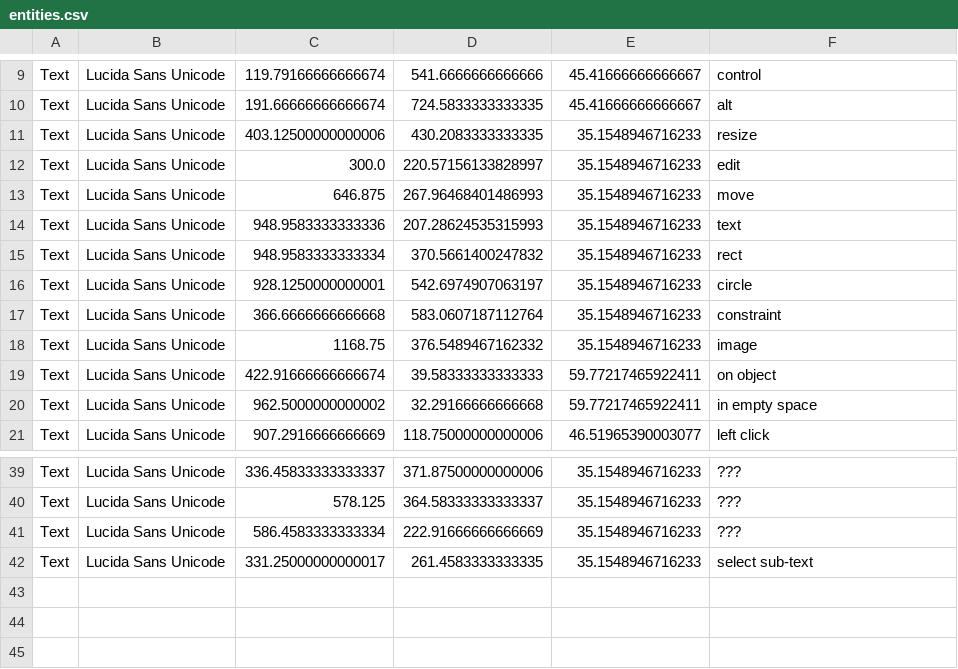
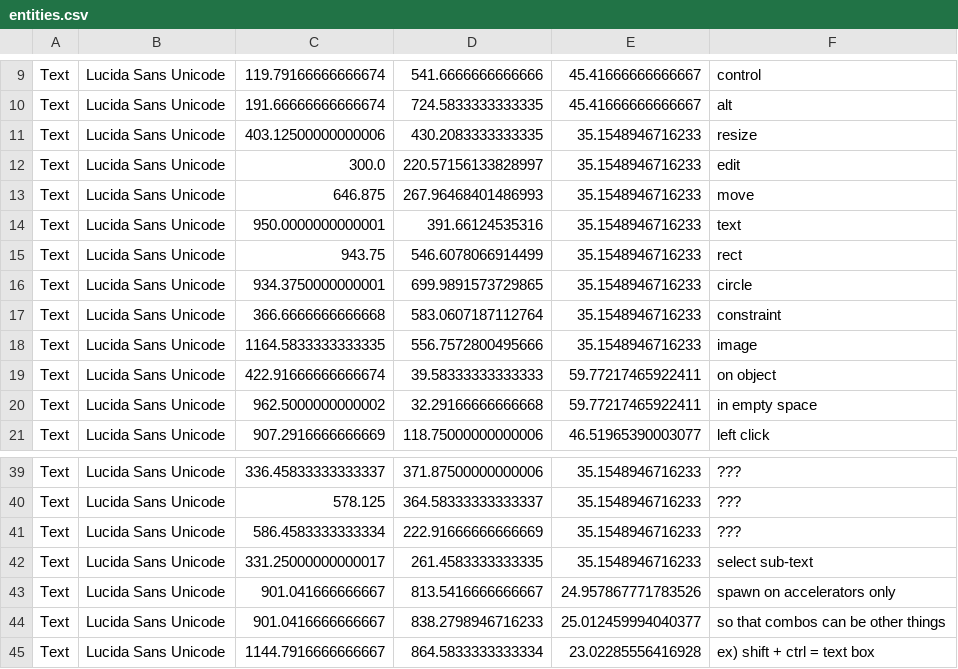
Before and after one commit to RavensKrag/ThoughtTrace, a CSV file: bin/data/input_bindings/entities.csv, drawn as a sheet; only a part is shown, gaps mark what is left out.

Commit message:
Move all item spawn to text boxes so you can use combos for "union" things. ex) text + rect = text box

```diff
--- a/bin/data/input_bindings/entities.csv
+++ b/bin/data/input_bindings/entities.csv
@@ -13,7 +13,7 @@ Text,Lucida Sans Unicode,300.0,220.57156133828997,35.1548946716233,edit
 Text,Lucida Sans Unicode,646.875,267.96468401486993,35.1548946716233,move
-Text,Lucida Sans Unicode,948.9583333333336,207.28624535315993,35.1548946716233,text
-Text,Lucida Sans Unicode,948.9583333333334,370.5661400247832,35.1548946716233,rect
-Text,Lucida Sans Unicode,928.1250000000001,542.6974907063197,35.1548946716233,circle
+Text,Lucida Sans Unicode,950.0000000000001,391.66124535316,35.1548946716233,text
+Text,Lucida Sans Unicode,943.75,546.6078066914499,35.1548946716233,rect
+Text,Lucida Sans Unicode,934.3750000000001,699.9891573729865,35.1548946716233,circle
 Text,Lucida Sans Unicode,366.6666666666668,583.0607187112764,35.1548946716233,constraint
-Text,Lucida Sans Unicode,1168.75,376.5489467162332,35.1548946716233,image
+Text,Lucida Sans Unicode,1164.5833333333335,556.7572800495666,35.1548946716233,image
 Text,Lucida Sans Unicode,422.91666666666674,39.58333333333333,59.77217465922411,on object
@@ -42 +42,4 @@ Text,Lucida Sans Unicode,586.4583333333334,222.91666666666669,35.1548946716233,?
 Text,Lucida Sans Unicode,331.25000000000017,261.4583333333335,35.1548946716233,select sub-text
+Text,Lucida Sans Unicode,901.041666666667,813.5416666666667,24.957867771783526,spawn on accelerators only
+Text,Lucida Sans Unicode,901.0416666666667,838.2798946716233,25.012459994040377,so that combos can be other things
+Text,Lucida Sans Unicode,1144.7916666666667,864.5833333333334,23.02285556416928,ex) shift + ctrl = text box
```
